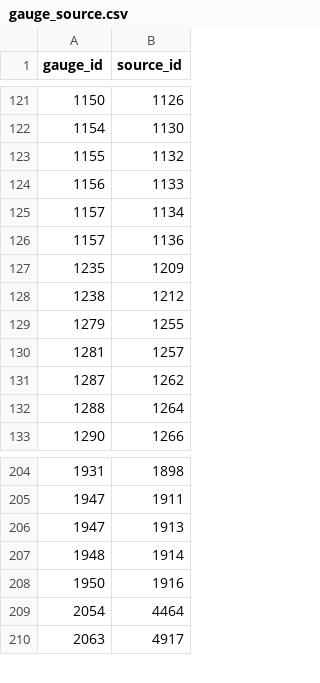
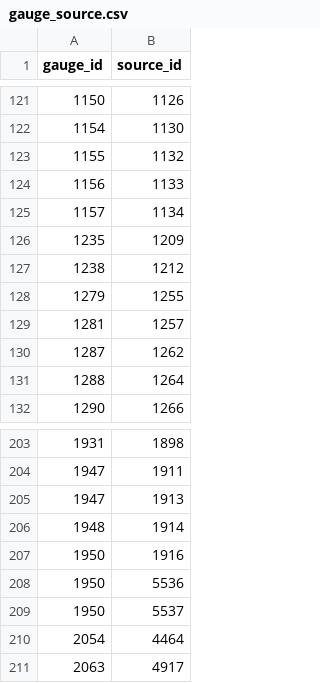
Before and after one commit to mousebrains/kayak_python, a CSV file: data/db/gauge_source.csv, drawn as a sheet; only a part is shown, gaps mark what is left out.

```diff
--- a/data/db/gauge_source.csv
+++ b/data/db/gauge_source.csv
@@ -125,3 +125,2 @@ gauge_id,source_id
 1157,1134
-1157,1136
 1235,1209
@@ -208,2 +207,4 @@ gauge_id,source_id
 1950,1916
+1950,5536
+1950,5537
 2054,4464
```
Also changed, not shown: data/db/source.csv.
